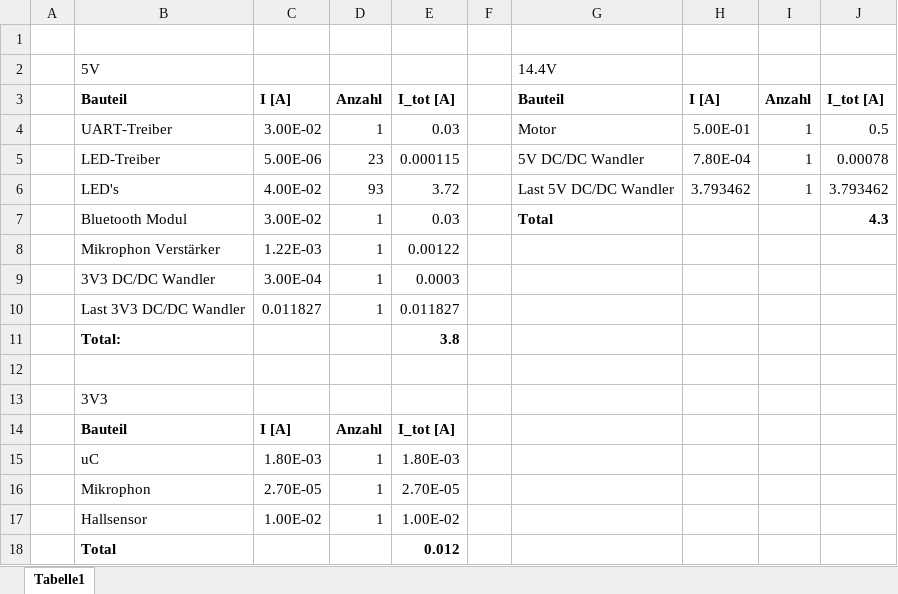
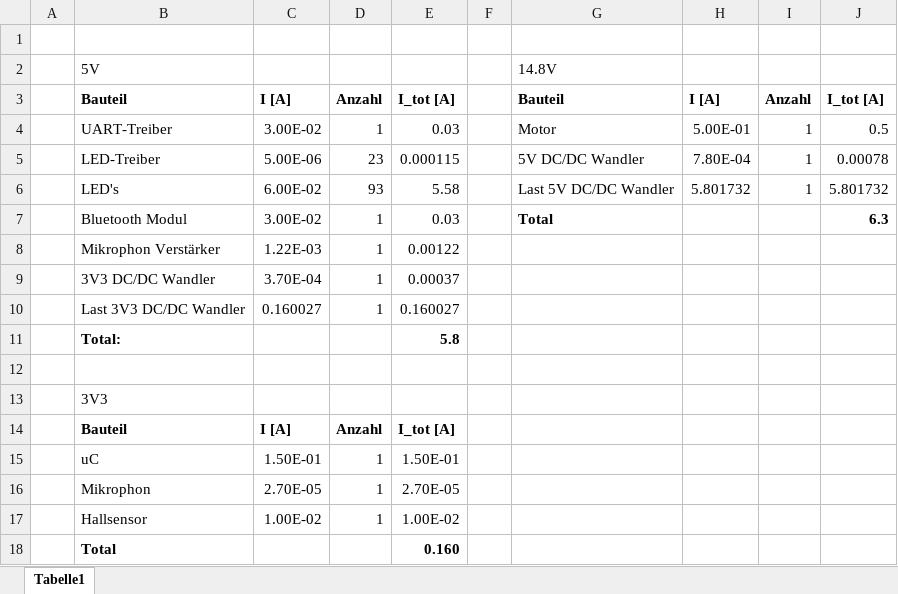
Before and after one commit to jjeisy/pro4e, an Excel workbook: Workspace/Reto Gärtner/Spannungsversorgung/Stromverbrauch.xlsx, sheet Tabelle1, drawn as a sheet; values as stored, in another font and other column widths than the file's, no borders; the diff names each change by its address in the sheet, - before the commit and + after, or states it on an @@ line.

```diff
--- a/Workspace/Reto Gärtner/Spannungsversorgung/Stromverbrauch.xlsx (sheet Tabelle1)
+++ b/Workspace/Reto Gärtner/Spannungsversorgung/Stromverbrauch.xlsx (sheet Tabelle1)
-G2: 14.4V
+G2: 14.8V
-C6: 4.00E-02
+C6: 6.00E-02
-E6: 3.72
+E6: 5.58
-H6: 3.793462
+H6: 5.801732
-J6: 3.793462
+J6: 5.801732
-J7: 4.3
+J7: 6.3
-C9: 3.00E-04
+C9: 3.70E-04
-E9: 0.0003
+E9: 0.00037
-C10: 0.011827
+C10: 0.160027
-E10: 0.011827
+E10: 0.160027
-E11: 3.8
+E11: 5.8
-C15: 1.80E-03
+C15: 1.50E-01
-E15: 1.80E-03
+E15: 1.50E-01
-E18: 0.012
+E18: 0.160
```
Also changed, not shown: 5 other files.
